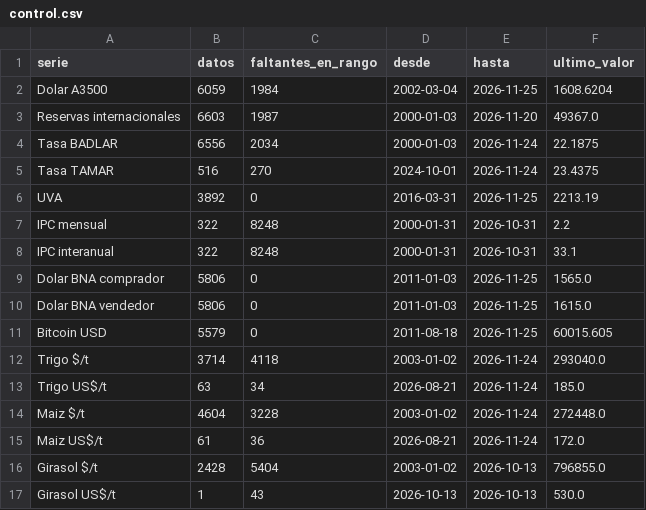
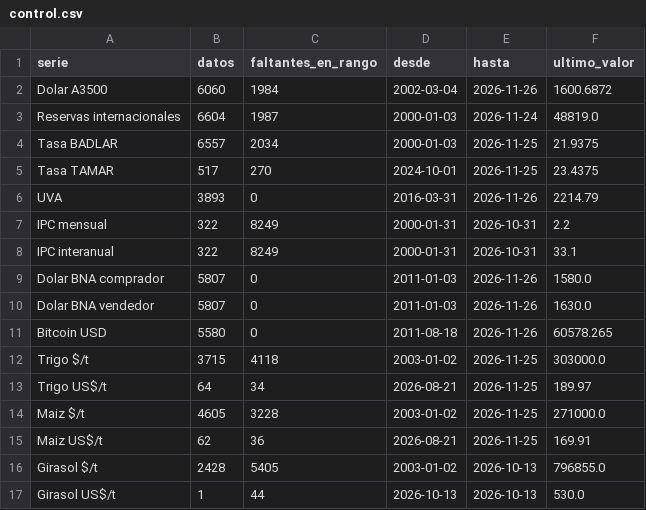
Before and after one commit to jamontedoro/panel-macro, a CSV file: datos/control.csv, drawn as a sheet; only a part is shown; the diff covers the shown part only.

```diff
--- a/datos/control.csv
+++ b/datos/control.csv
@@ -1,17 +1,17 @@
 serie,datos,faltantes_en_rango,desde,hasta,ultimo_valor
-Dolar A3500,6059,1984,2002-03-04,2026-11-25,1608.6204
-Reservas internacionales,6603,1987,2000-01-03,2026-11-20,49367.0
-Tasa BADLAR,6556,2034,2000-01-03,2026-11-24,22.1875
-Tasa TAMAR,516,270,2024-10-01,2026-11-24,23.4375
-UVA,3892,0,2016-03-31,2026-11-25,2213.19
-IPC mensual,322,8248,2000-01-31,2026-10-31,2.2
-IPC interanual,322,8248,2000-01-31,2026-10-31,33.1
-Dolar BNA comprador,5806,0,2011-01-03,2026-11-25,1565.0
-Dolar BNA vendedor,5806,0,2011-01-03,2026-11-25,1615.0
-Bitcoin USD,5579,0,2011-08-18,2026-11-25,60015.605
-Trigo $/t,3714,4118,2003-01-02,2026-11-24,293040.0
-Trigo US$/t,63,34,2026-08-21,2026-11-24,185.0
-Maiz $/t,4604,3228,2003-01-02,2026-11-24,272448.0
-Maiz US$/t,61,36,2026-08-21,2026-11-24,172.0
-Girasol $/t,2428,5404,2003-01-02,2026-10-13,796855.0
-Girasol US$/t,1,43,2026-10-13,2026-10-13,530.0
+Dolar A3500,6060,1984,2002-03-04,2026-11-26,1600.6872
+Reservas internacionales,6604,1987,2000-01-03,2026-11-24,48819.0
+Tasa BADLAR,6557,2034,2000-01-03,2026-11-25,21.9375
+Tasa TAMAR,517,270,2024-10-01,2026-11-25,23.4375
+UVA,3893,0,2016-03-31,2026-11-26,2214.79
+IPC mensual,322,8249,2000-01-31,2026-10-31,2.2
+IPC interanual,322,8249,2000-01-31,2026-10-31,33.1
+Dolar BNA comprador,5807,0,2011-01-03,2026-11-26,1580.0
+Dolar BNA vendedor,5807,0,2011-01-03,2026-11-26,1630.0
+Bitcoin USD,5580,0,2011-08-18,2026-11-26,60578.265
+Trigo $/t,3715,4118,2003-01-02,2026-11-25,303000.0
+Trigo US$/t,64,34,2026-08-21,2026-11-25,189.97
+Maiz $/t,4605,3228,2003-01-02,2026-11-25,271000.0
+Maiz US$/t,62,36,2026-08-21,2026-11-25,169.91
+Girasol $/t,2428,5405,2003-01-02,2026-10-13,796855.0
+Girasol US$/t,1,44,2026-10-13,2026-10-13,530.0
```
Also changed, not shown: 17 edited cells elsewhere in this file, datos/granos.csv, datos/granos_historico.csv, 2 other files.
